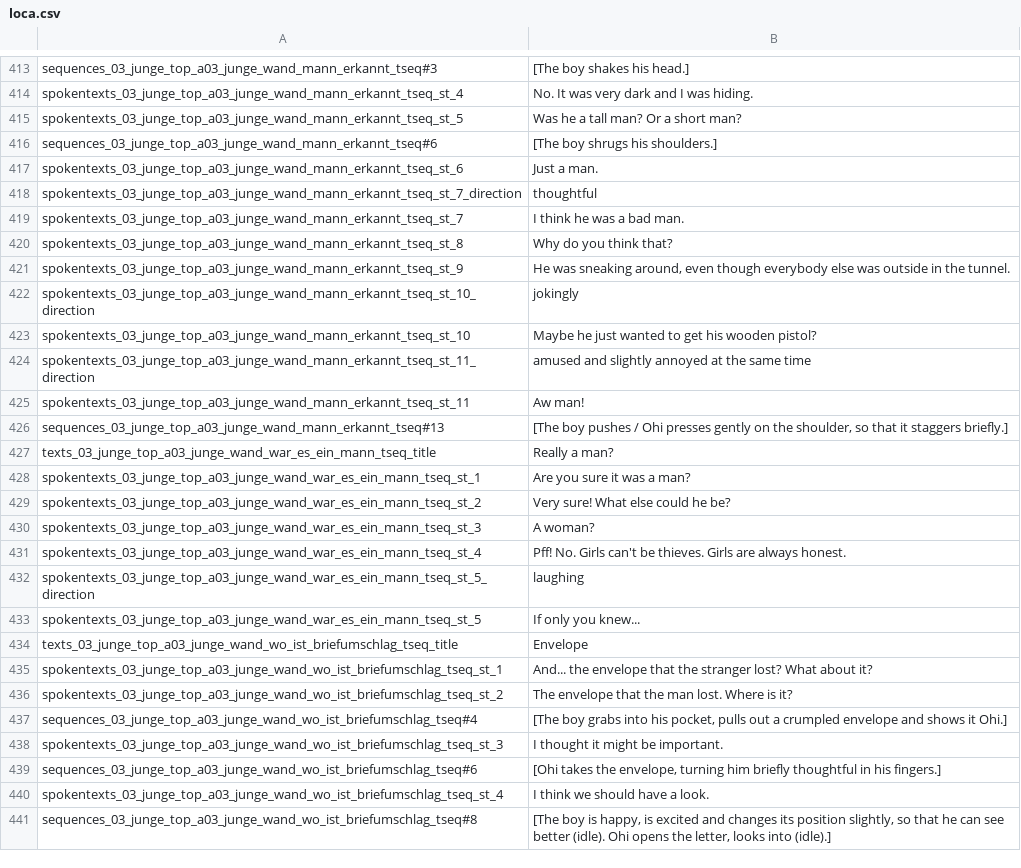
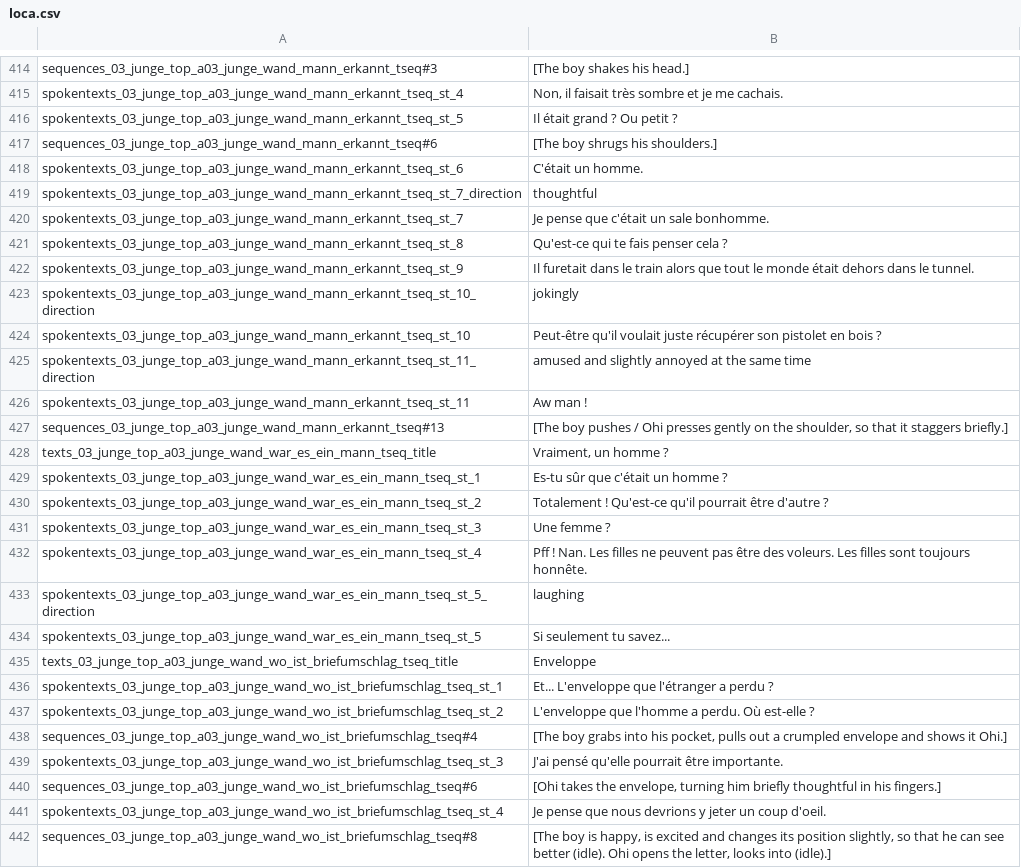
Before and after one commit to Smash15195/Traduction-Francaise-The-Raven---Chapter-1---The-Eye-of-the-Sphinx, a CSV file: lang/fr/text/abschnitt_03/loca.csv, drawn as a sheet; only a part is shown, gaps mark what is left out; addresses are those after the commit; the diff covers the shown part only; the diff names each change by its address in the sheet, - before the commit and + after, or states it on an @@ line.

```diff
--- a/lang/fr/text/abschnitt_03/loca.csv
+++ b/lang/fr/text/abschnitt_03/loca.csv
-B415: No. It was very dark and I was hiding.
+B415: Non, il faisait très sombre et je me cachais.
-B416: Was he a tall man? Or a short man?
+B416: Il était grand ? Ou petit ?
-B418: Just a man.
+B418: C'était un homme.
-B420: I think he was a bad man.
+B420: Je pense que c'était un sale bonhomme.
-B421: Why do you think that?
+B421: Qu'est-ce qui te fais penser cela ?
-B422: He was sneaking around, even though everybody else was outside in the tunnel.
+B422: Il furetait dans le train alors que tout le monde était dehors dans le tunnel.
-B424: Maybe he just wanted to get his wooden pistol?
+B424: Peut-être qu'il voulait juste récupérer son pistolet en bois ?
-B426: Aw man!
+B426: Aw man !
-B428: Really a man?
+B428: Vraiment, un homme ?
-B429: Are you sure it was a man?
+B429: Es-tu sûr que c'était un homme ?
-B430: Very sure! What else could he be?
+B430: Totalement ! Qu'est-ce qu'il pourrait être d'autre ?
-B431: A woman?
+B431: Une femme ?
-B432: Pff! No. Girls can't be thieves. Girls are always honest.
+B432: Pff ! Nan. Les filles ne peuvent pas être des voleurs. Les filles sont toujours honnête.
-B434: If only you knew...
+B434: Si seulement tu savez...
-B435: Envelope
+B435: Enveloppe
-B436: And... the envelope that the stranger lost? What about it?
+B436: Et... L'enveloppe que l'étranger a perdu ?
-B437: The envelope that the man lost. Where is it?
+B437: L'enveloppe que l'homme a perdu. Où est-elle ?
-B439: I thought it might be important.
+B439: J'ai pensé qu'elle pourrait être importante.
-B441: I think we should have a look.
+B441: Je pense que nous devrions y jeter un coup d'oeil.
```
Also changed, not shown: 1 added row and 81 edited cells elsewhere in this file.
